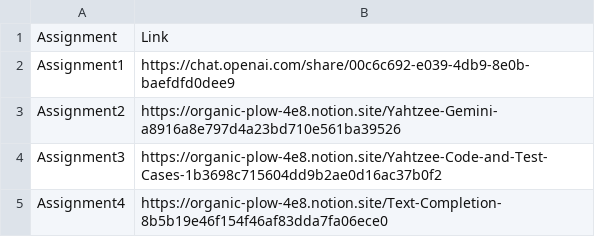
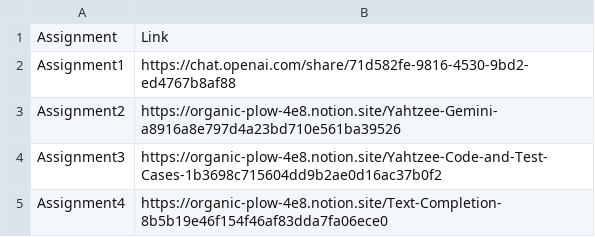
Before and after one commit to radhikag0/WE-GENAI, a CSV file: Submissions/genai-transcripts.csv, drawn as a sheet.

Commit message:
Update genai-transcripts.csv

```diff
--- a/Submissions/genai-transcripts.csv
+++ b/Submissions/genai-transcripts.csv
@@ -1,3 +1,3 @@
 Assignment,Link
-Assignment1,https://chat.openai.com/share/00c6c692-e039-4db9-8e0b-baefdfd0dee9
+Assignment1,https://chat.openai.com/share/71d582fe-9816-4530-9bd2-ed4767b8af88
 Assignment2,https://organic-plow-4e8.notion.site/Yahtzee-Gemini-a8916a8e797d4a23bd710e561ba39526
```
